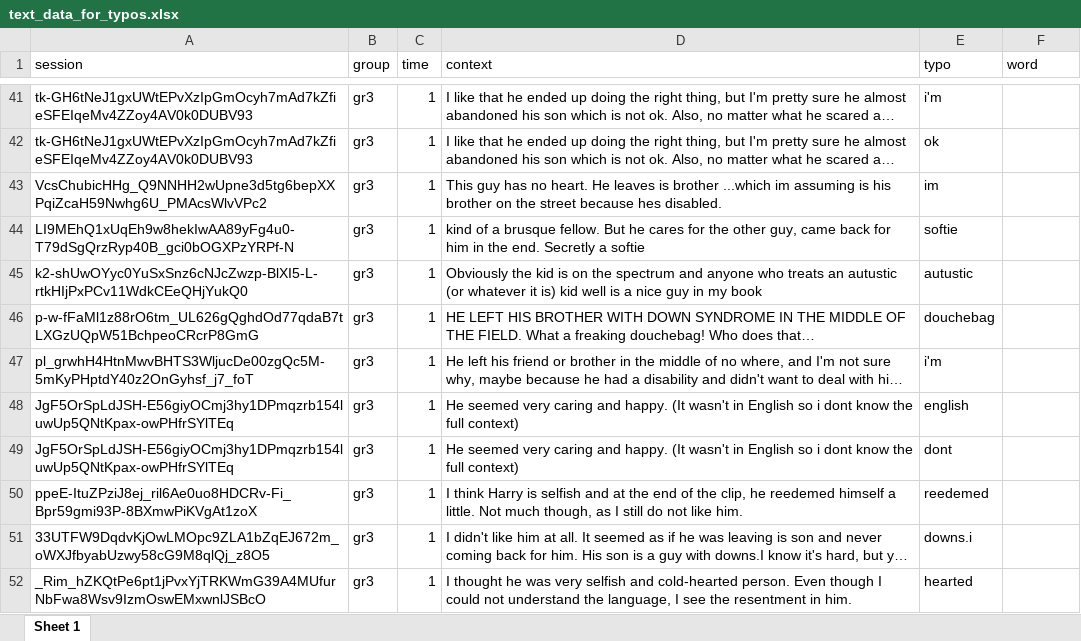
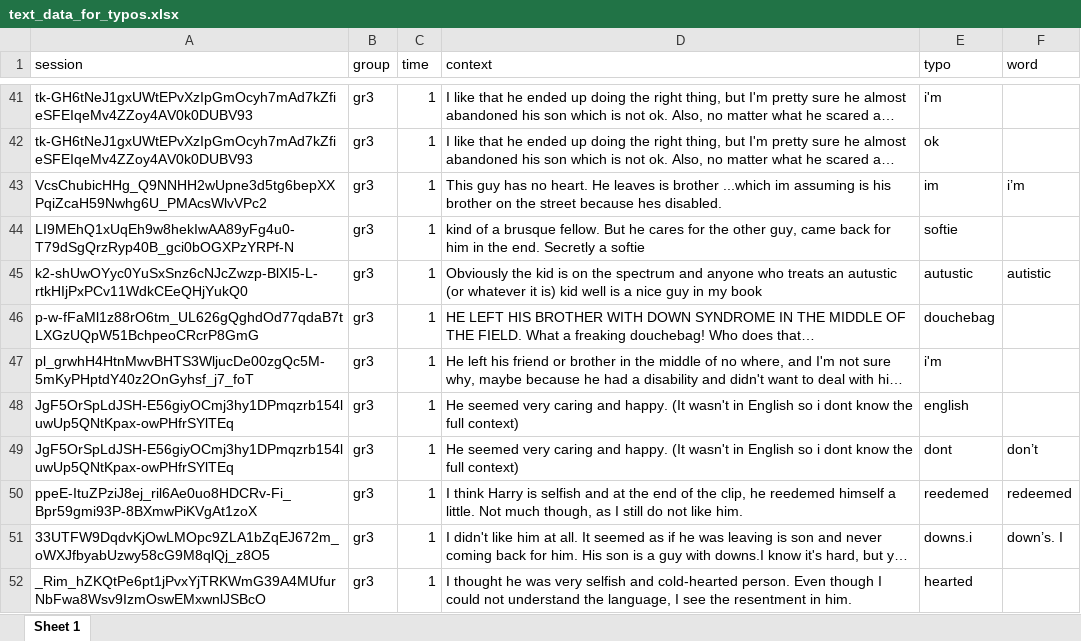
Before and after one commit to anikomaraz/Memory-BPD, an Excel workbook: Data/text_data_for_typos.xlsx, sheet Sheet 1, drawn as a sheet; only a part is shown, gaps mark what is left out; long unchanged cells end in …; values as stored, in another font and other column widths than the file's, no borders; the diff covers the shown part only; the diff names each change by its address in the sheet, - before the commit and + after, or states it on an @@ line.

Commit message:
typos 70 corrected

```diff
--- a/Data/text_data_for_typos.xlsx (sheet Sheet 1)
+++ b/Data/text_data_for_typos.xlsx (sheet Sheet 1)
-F43 (word): (empty)
+F43 (word): i’m
-F45 (word): (empty)
+F45 (word): autistic
-F49 (word): (empty)
+F49 (word): don’t
-F50 (word): (empty)
+F50 (word): redeemed
-F51 (word): (empty)
+F51 (word): down’s. I
```
Also changed, not shown: 13 edited cells elsewhere in this sheet.
